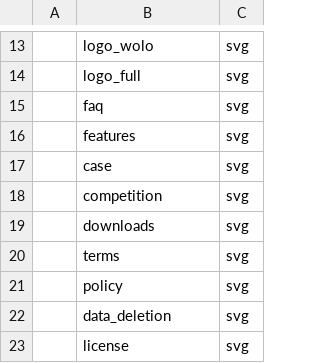
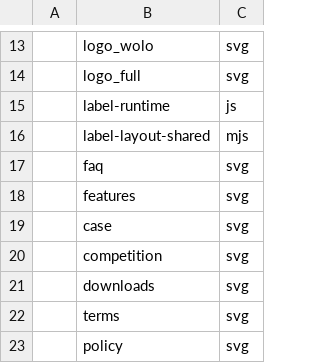
Before and after one commit to wolo-code/web-site, a TSV file: Config/URL.tsv, drawn as a sheet; only a part is shown, gaps mark what is left out; the shorter side is filled out with more unchanged rows; the diff names each change by its address in the sheet, - before the commit and + after, or states it on an @@ line.

```diff
--- a/Config/URL.tsv
+++ b/Config/URL.tsv
+row 15:  | label-runtime | js
+row 16:  | label-layout-shared | mjs
```
Also changed, not shown: Config/ID.tsv, 21 other files.
